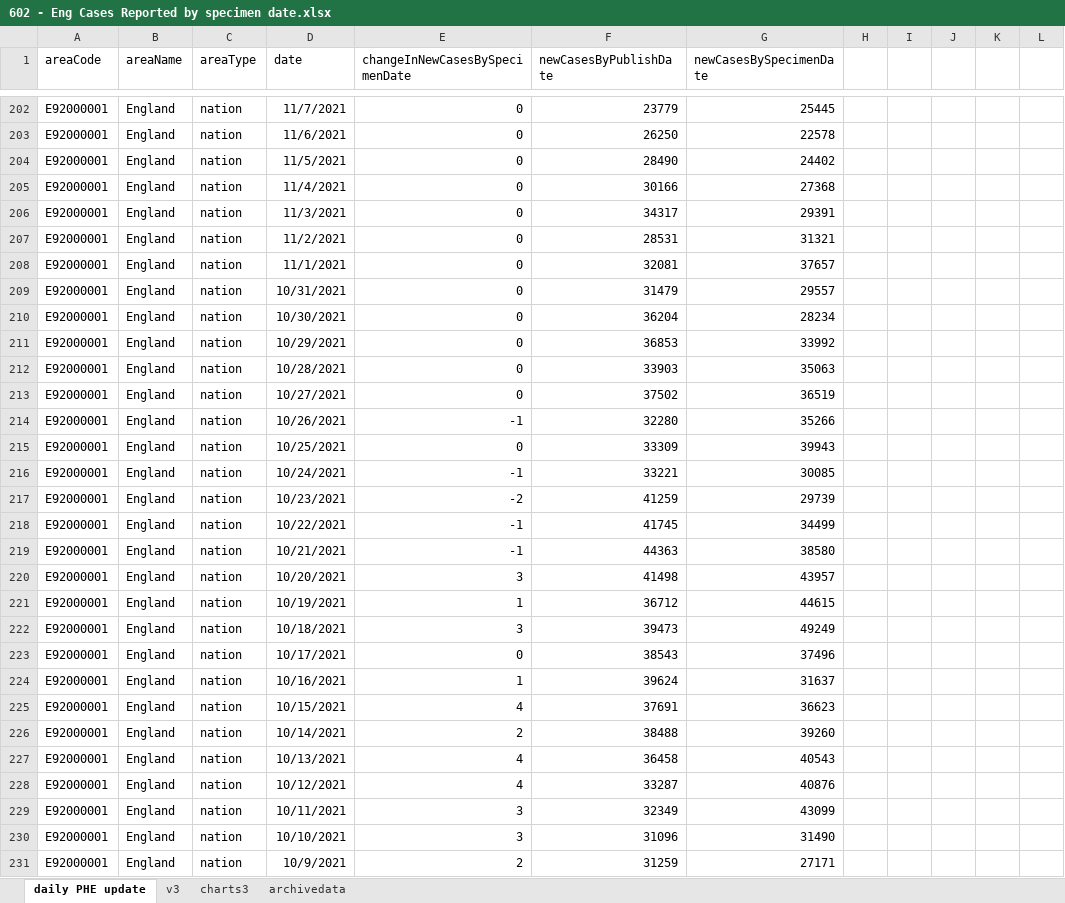
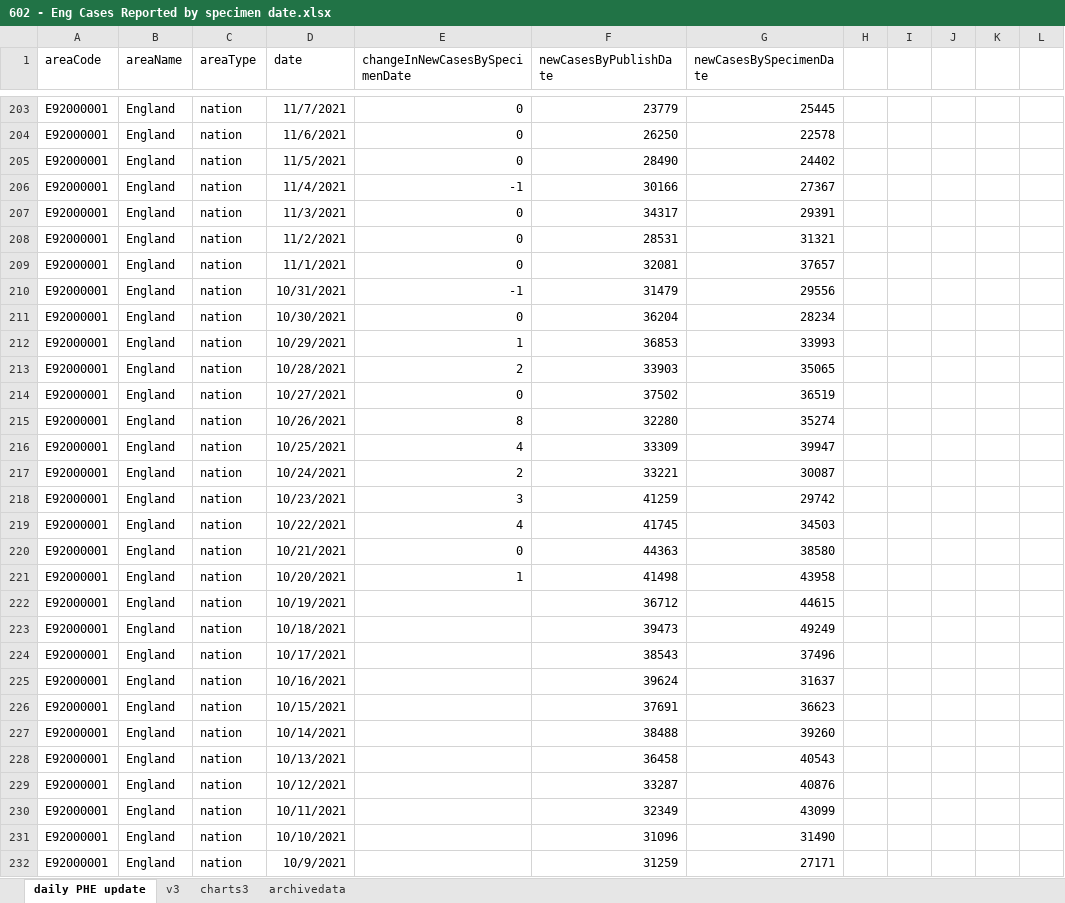
Before and after one commit to chrisdrakeuk/Cases_Reported_by_specimen_date, an Excel workbook: 602 - Eng Cases Reported by specimen date.xlsx, sheet daily PHE update, drawn as a sheet; only a part is shown, gaps mark what is left out; values as stored, in another font and other column widths than the file's, no borders; table styles not drawn; addresses are those after the commit; the diff covers the shown part only; the diff names each change by its address in the sheet, - before the commit and + after, or states it on an @@ line.

Commit message:
Update 602 - Eng Cases Reported by specimen date.xlsx

```diff
--- a/602 - Eng Cases Reported by specimen date.xlsx (sheet daily PHE update)
+++ b/602 - Eng Cases Reported by specimen date.xlsx (sheet daily PHE update)
-E206 (changeInNewCasesBySpecimenDate): 0
+E206 (changeInNewCasesBySpecimenDate): -1
-G206 (newCasesBySpecimenDate): 27368
+G206 (newCasesBySpecimenDate): 27367
-E210 (changeInNewCasesBySpecimenDate): 0
+E210 (changeInNewCasesBySpecimenDate): -1
-G210 (newCasesBySpecimenDate): 29557
+G210 (newCasesBySpecimenDate): 29556
-E212 (changeInNewCasesBySpecimenDate): 0
+E212 (changeInNewCasesBySpecimenDate): 1
-G212 (newCasesBySpecimenDate): 33992
+G212 (newCasesBySpecimenDate): 33993
-E213 (changeInNewCasesBySpecimenDate): 0
+E213 (changeInNewCasesBySpecimenDate): 2
-G213 (newCasesBySpecimenDate): 35063
+G213 (newCasesBySpecimenDate): 35065
-E215 (changeInNewCasesBySpecimenDate): -1
+E215 (changeInNewCasesBySpecimenDate): 8
-G215 (newCasesBySpecimenDate): 35266
+G215 (newCasesBySpecimenDate): 35274
-E216 (changeInNewCasesBySpecimenDate): 0
+E216 (changeInNewCasesBySpecimenDate): 4
-G216 (newCasesBySpecimenDate): 39943
+G216 (newCasesBySpecimenDate): 39947
-E217 (changeInNewCasesBySpecimenDate): -1
+E217 (changeInNewCasesBySpecimenDate): 2
-G217 (newCasesBySpecimenDate): 30085
+G217 (newCasesBySpecimenDate): 30087
-E218 (changeInNewCasesBySpecimenDate): -2
+E218 (changeInNewCasesBySpecimenDate): 3
-G218 (newCasesBySpecimenDate): 29739
+G218 (newCasesBySpecimenDate): 29742
-E219 (changeInNewCasesBySpecimenDate): -1
+E219 (changeInNewCasesBySpecimenDate): 4
-G219 (newCasesBySpecimenDate): 34499
+G219 (newCasesBySpecimenDate): 34503
-E220 (changeInNewCasesBySpecimenDate): -1
+E220 (changeInNewCasesBySpecimenDate): 0
-E221 (changeInNewCasesBySpecimenDate): 3
+E221 (changeInNewCasesBySpecimenDate): 1
-G221 (newCasesBySpecimenDate): 43957
+G221 (newCasesBySpecimenDate): 43958
-E222 (changeInNewCasesBySpecimenDate): 1
+E222 (changeInNewCasesBySpecimenDate): (empty)
-E223 (changeInNewCasesBySpecimenDate): 3
+E223 (changeInNewCasesBySpecimenDate): (empty)
-E224 (changeInNewCasesBySpecimenDate): 0
+E224 (changeInNewCasesBySpecimenDate): (empty)
-E225 (changeInNewCasesBySpecimenDate): 1
+E225 (changeInNewCasesBySpecimenDate): (empty)
-E226 (changeInNewCasesBySpecimenDate): 4
+E226 (changeInNewCasesBySpecimenDate): (empty)
-E227 (changeInNewCasesBySpecimenDate): 2
+E227 (changeInNewCasesBySpecimenDate): (empty)
-E228:E229 (changeInNewCasesBySpecimenDate): 4
+E228:E229 (changeInNewCasesBySpecimenDate): (empty)
-E230:E231 (changeInNewCasesBySpecimenDate): 3
+E230:E231 (changeInNewCasesBySpecimenDate): (empty)
-E232 (changeInNewCasesBySpecimenDate): 2
+E232 (changeInNewCasesBySpecimenDate): (empty)
```
Also changed, not shown: 1 added row and 344 edited cells elsewhere in this sheet, sheet charts3, sheet v3, sheet archivedata, charts or pictures.
